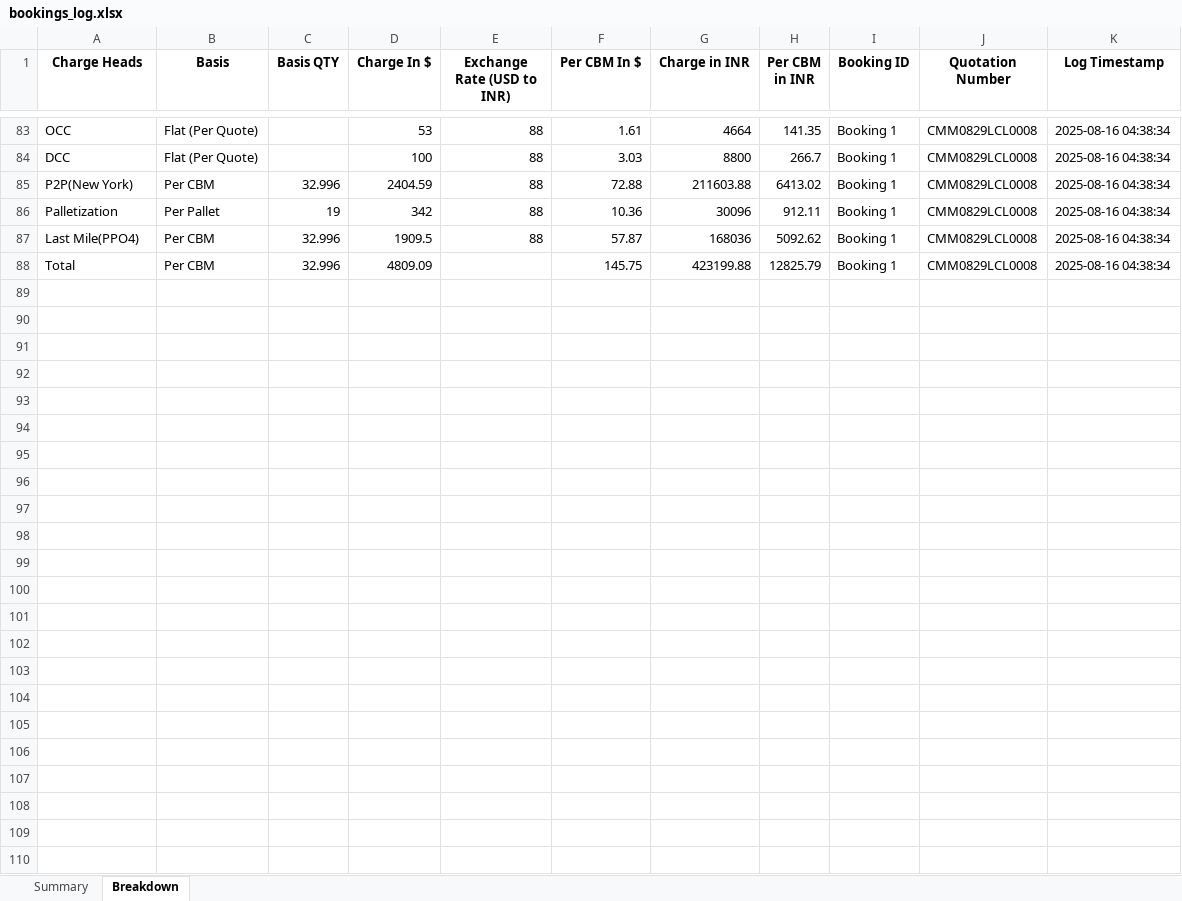
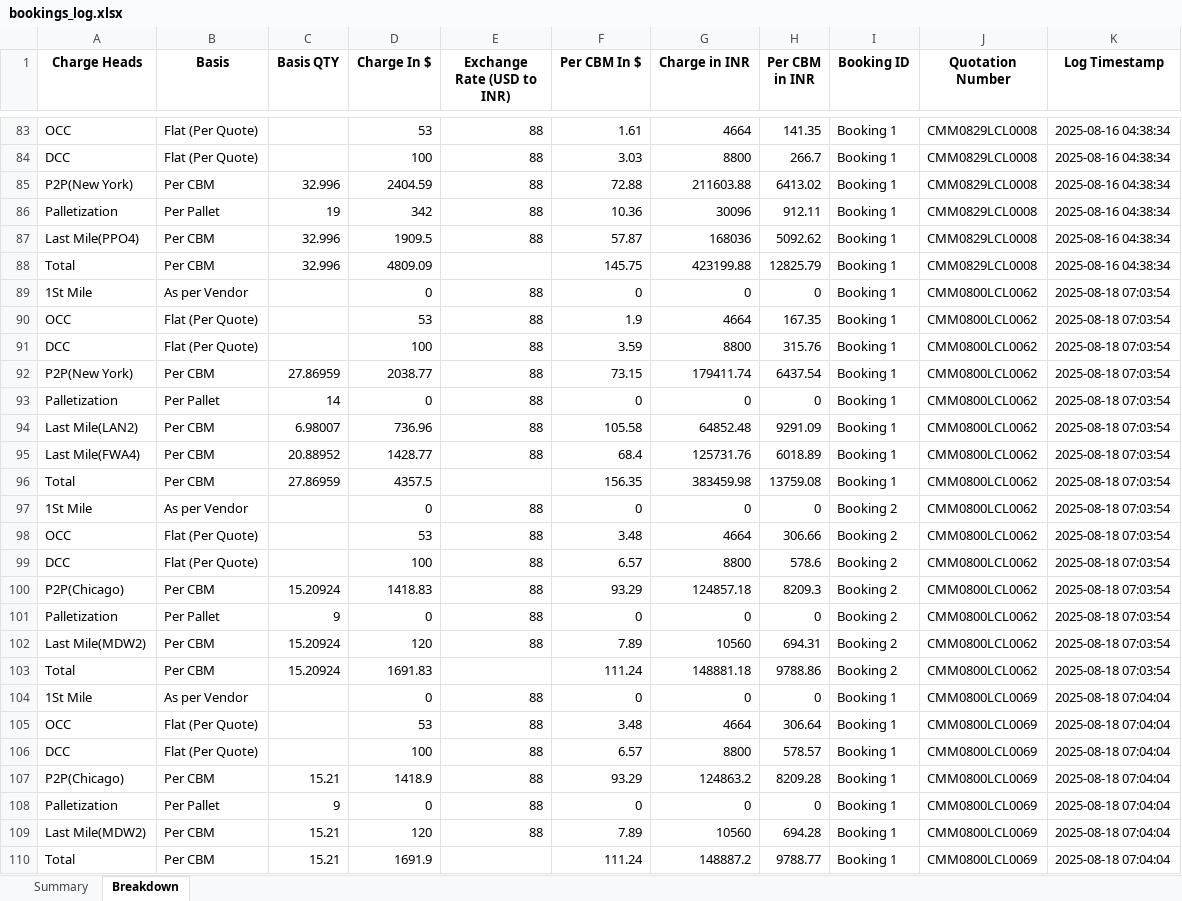
Before and after one commit to Ayyanagouda006/FBA-Pricing-Tool, an Excel workbook: Logs/bookings_log.xlsx, sheet Breakdown, drawn as a sheet; only a part is shown, gaps mark what is left out; values as stored, in another font and other column widths than the file's, no borders; the diff names each change by its address in the sheet, - before the commit and + after, or states it on an @@ line.

```diff
--- a/Logs/bookings_log.xlsx (sheet Breakdown)
+++ b/Logs/bookings_log.xlsx (sheet Breakdown)
+row 89: 1St Mile | As per Vendor |  | 0 | 88 | 0 | 0 | 0 | Booking 1 | CMM0800LCL0062 | 2025-08-18 07:03:54
+row 90: OCC | Flat (Per Quote) |  | 53 | 88 | 1.9 | 4664 | 167.35 | Booking 1 | CMM0800LCL0062 | 2025-08-18 07:03:54
+row 91: DCC | Flat (Per Quote) |  | 100 | 88 | 3.59 | 8800 | 315.76 | Booking 1 | CMM0800LCL0062 | 2025-08-18 07:03:54
+row 92: P2P(New York) | Per CBM | 27.86959 | 2038.77 | 88 | 73.15 | 179411.74 | 6437.54 | Booking 1 | CMM0800LCL0062 | 2025-08-18 07:03:54
+row 93: Palletization | Per Pallet | 14 | 0 | 88 | 0 | 0 | 0 | Booking 1 | CMM0800LCL0062 | 2025-08-18 07:03:54
+row 94: Last Mile(LAN2) | Per CBM | 6.98007 | 736.96 | 88 | 105.58 | 64852.48 | 9291.09 | Booking 1 | CMM0800LCL0062 | 2025-08-18 07:03:54
+row 95: Last Mile(FWA4) | Per CBM | 20.88952 | 1428.77 | 88 | 68.4 | 125731.76 | 6018.89 | Booking 1 | CMM0800LCL0062 | 2025-08-18 07:03:54
+row 96: Total | Per CBM | 27.86959 | 4357.5 |  | 156.35 | 383459.98 | 13759.08 | Booking 1 | CMM0800LCL0062 | 2025-08-18 07:03:54
+row 97: 1St Mile | As per Vendor |  | 0 | 88 | 0 | 0 | 0 | Booking 2 | CMM0800LCL0062 | 2025-08-18 07:03:54
+row 98: OCC | Flat (Per Quote) |  | 53 | 88 | 3.48 | 4664 | 306.66 | Booking 2 | CMM0800LCL0062 | 2025-08-18 07:03:54
+row 99: DCC | Flat (Per Quote) |  | 100 | 88 | 6.57 | 8800 | 578.6 | Booking 2 | CMM0800LCL0062 | 2025-08-18 07:03:54
+row 100: P2P(Chicago) | Per CBM | 15.20924 | 1418.83 | 88 | 93.29 | 124857.18 | 8209.3 | Booking 2 | CMM0800LCL0062 | 2025-08-18 07:03:54
+row 101: Palletization | Per Pallet | 9 | 0 | 88 | 0 | 0 | 0 | Booking 2 | CMM0800LCL0062 | 2025-08-18 07:03:54
+row 102: Last Mile(MDW2) | Per CBM | 15.20924 | 120 | 88 | 7.89 | 10560 | 694.31 | Booking 2 | CMM0800LCL0062 | 2025-08-18 07:03:54
+row 103: Total | Per CBM | 15.20924 | 1691.83 |  | 111.24 | 148881.18 | 9788.86 | Booking 2 | CMM0800LCL0062 | 2025-08-18 07:03:54
+row 104: 1St Mile | As per Vendor |  | 0 | 88 | 0 | 0 | 0 | Booking 1 | CMM0800LCL0069 | 2025-08-18 07:04:04
+row 105: OCC | Flat (Per Quote) |  | 53 | 88 | 3.48 | 4664 | 306.64 | Booking 1 | CMM0800LCL0069 | 2025-08-18 07:04:04
+row 106: DCC | Flat (Per Quote) |  | 100 | 88 | 6.57 | 8800 | 578.57 | Booking 1 | CMM0800LCL0069 | 2025-08-18 07:04:04
+row 107: P2P(Chicago) | Per CBM | 15.21 | 1418.9 | 88 | 93.29 | 124863.2 | 8209.28 | Booking 1 | CMM0800LCL0069 | 2025-08-18 07:04:04
+row 108: Palletization | Per Pallet | 9 | 0 | 88 | 0 | 0 | 0 | Booking 1 | CMM0800LCL0069 | 2025-08-18 07:04:04
+row 109: Last Mile(MDW2) | Per CBM | 15.21 | 120 | 88 | 7.89 | 10560 | 694.28 | Booking 1 | CMM0800LCL0069 | 2025-08-18 07:04:04
+row 110: Total | Per CBM | 15.21 | 1691.9 |  | 111.24 | 148887.2 | 9788.77 | Booking 1 | CMM0800LCL0069 | 2025-08-18 07:04:04
```
Also changed, not shown: sheet Summary, Logs/exfreight_api_log.xlsx, Logs/heyprimo_api_tracking.xlsx, 4 other files.
